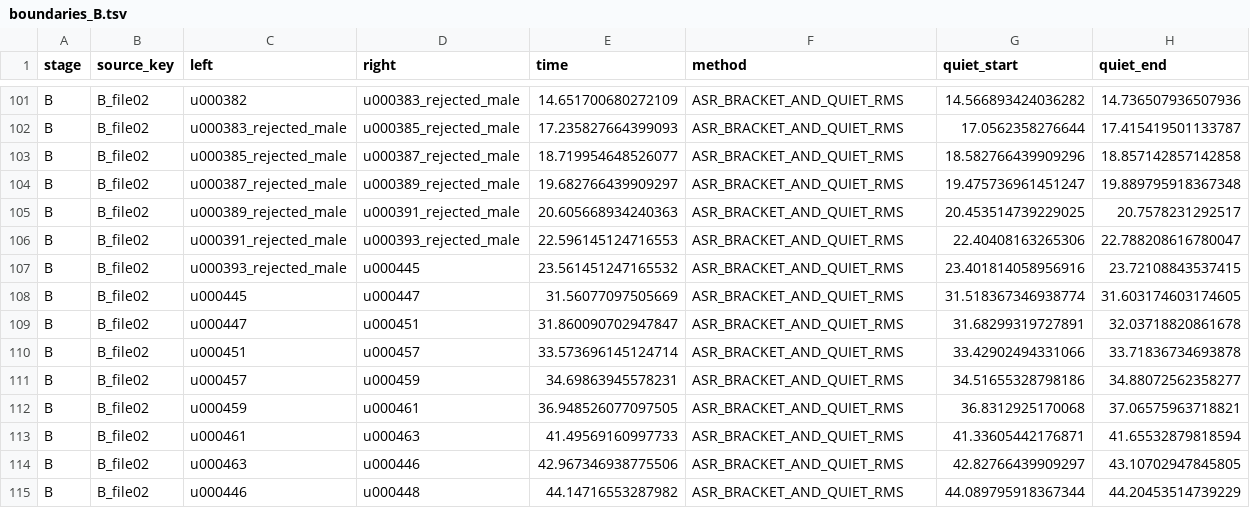
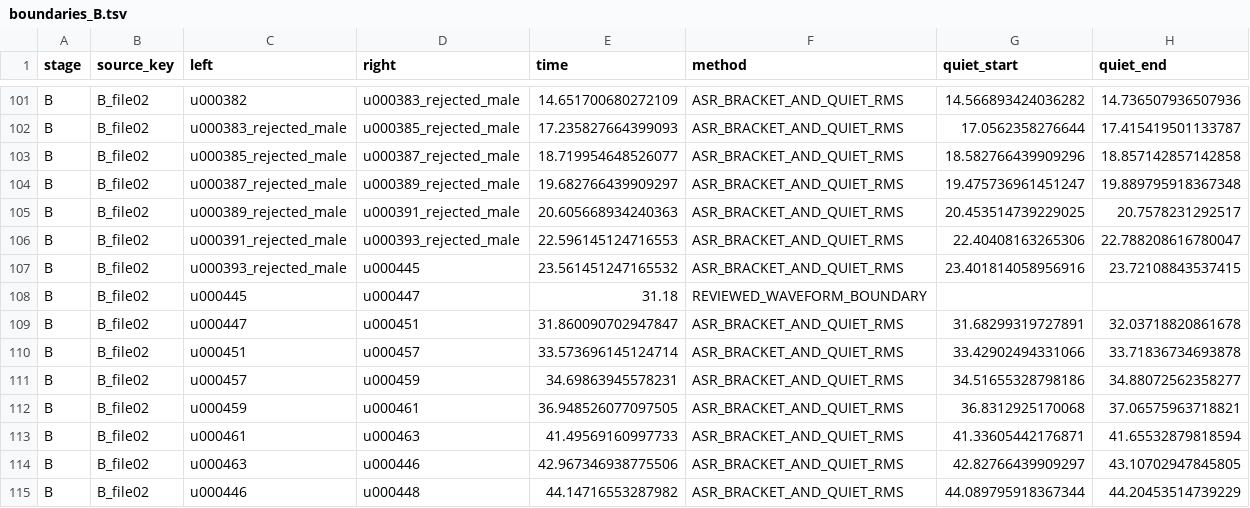
Before and after one commit to erengaygusuz/splinter-cell-turkish, a TSV file: dubbing/qa/remaining678_v1_20261023/boundaries_B.tsv, drawn as a sheet; only a part is shown, gaps mark what is left out.

```diff
--- a/dubbing/qa/remaining678_v1_20261023/boundaries_B.tsv
+++ b/dubbing/qa/remaining678_v1_20261023/boundaries_B.tsv
@@ -107,3 +107,3 @@ B	B_file02	u000391_rejected_male	u000393_rejected_male	22.596145124716553	ASR_BR
 B	B_file02	u000393_rejected_male	u000445	23.561451247165532	ASR_BRACKET_AND_QUIET_RMS	23.401814058956916	23.72108843537415
-B	B_file02	u000445	u000447	31.56077097505669	ASR_BRACKET_AND_QUIET_RMS	31.518367346938774	31.603174603174605
+B	B_file02	u000445	u000447	31.18	REVIEWED_WAVEFORM_BOUNDARY		
 B	B_file02	u000447	u000451	31.860090702947847	ASR_BRACKET_AND_QUIET_RMS	31.68299319727891	32.03718820861678
```
Also changed, not shown: dubbing/qa/remaining678_v1_20261023/cuts_B.tsv, 5 other files.
